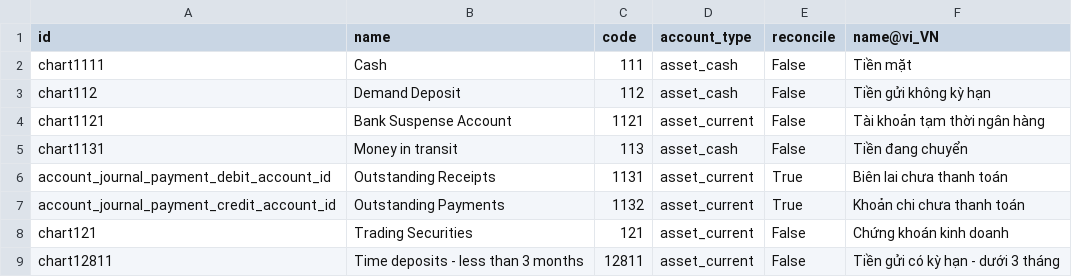
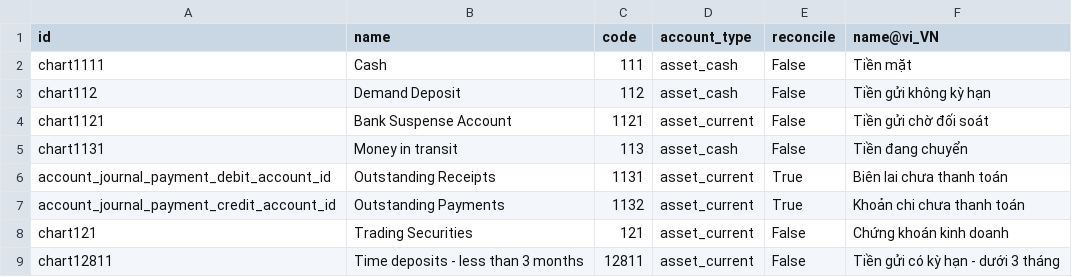
Before and after one commit to royle-viindoo/odoo, a CSV file: addons/l10n_vn/data/template/account.account-vn.csv, drawn as a sheet; only a part is shown.

Commit message:
[FIX] account,l10n_vn: wrong translations

```diff
--- a/addons/l10n_vn/data/template/account.account-vn.csv
+++ b/addons/l10n_vn/data/template/account.account-vn.csv
@@ -3,3 +3,3 @@
 "chart112","Demand Deposit","112","asset_cash","False","Tiền gửi không kỳ hạn"
-"chart1121","Bank Suspense Account","1121","asset_current","False","Tài khoản tạm thời ngân hàng"
+"chart1121","Bank Suspense Account","1121","asset_current","False","Tiền gửi chờ đối soát"
 "chart1131","Money in transit","113","asset_cash","False","Tiền đang chuyển"
```
Also changed, not shown: 1 other file.
